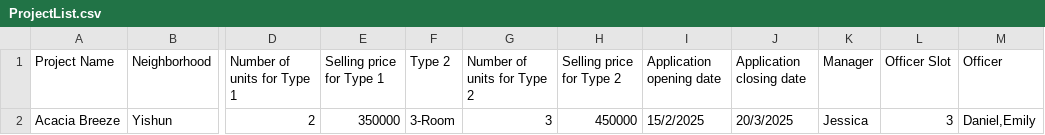
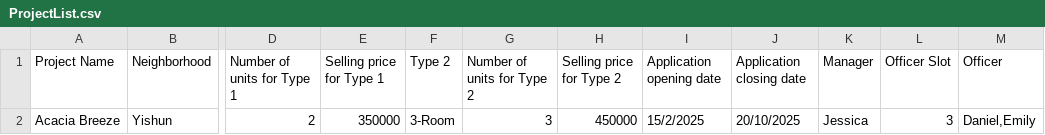
Before and after one commit to masamune-prog/SC2002_bto, a CSV file: src/main/resources/ProjectList.csv, drawn as a sheet; only a part is shown, gaps mark what is left out; the diff names each change by its address in the sheet, - before the commit and + after, or states it on an @@ line.

```diff
--- a/src/main/resources/ProjectList.csv
+++ b/src/main/resources/ProjectList.csv
-J2 (Application closing date): 20/3/2025
+J2 (Application closing date): 20/10/2025
```
Also changed, not shown: 34 other files.
